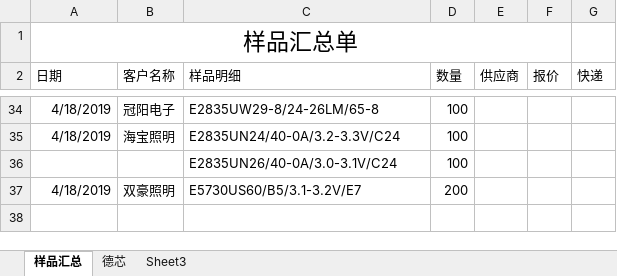
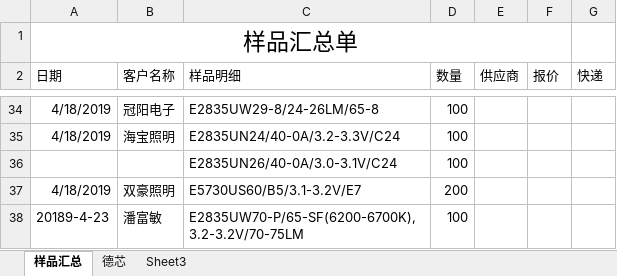
Before and after one commit to weinkym/zll, an Excel workbook: 季诚/样品单.xlsx, sheet 样品汇总, drawn as a sheet; only a part is shown, gaps mark what is left out; values as stored, in another font and other column widths than the file's, no borders; the diff names each change by its address in the sheet, - before the commit and + after, or states it on an @@ line.

```diff
--- a/季诚/样品单.xlsx (sheet 样品汇总)
+++ b/季诚/样品单.xlsx (sheet 样品汇总)
+row 38: 20189-4-23 | 潘富敏 | E2835UW70-P/65-SF(6200-6700K),3.2-3.2V/70-75LM | 100
```
Also changed, not shown: 季诚/采购/鼎一/标签.xlsx, 12 other files.
